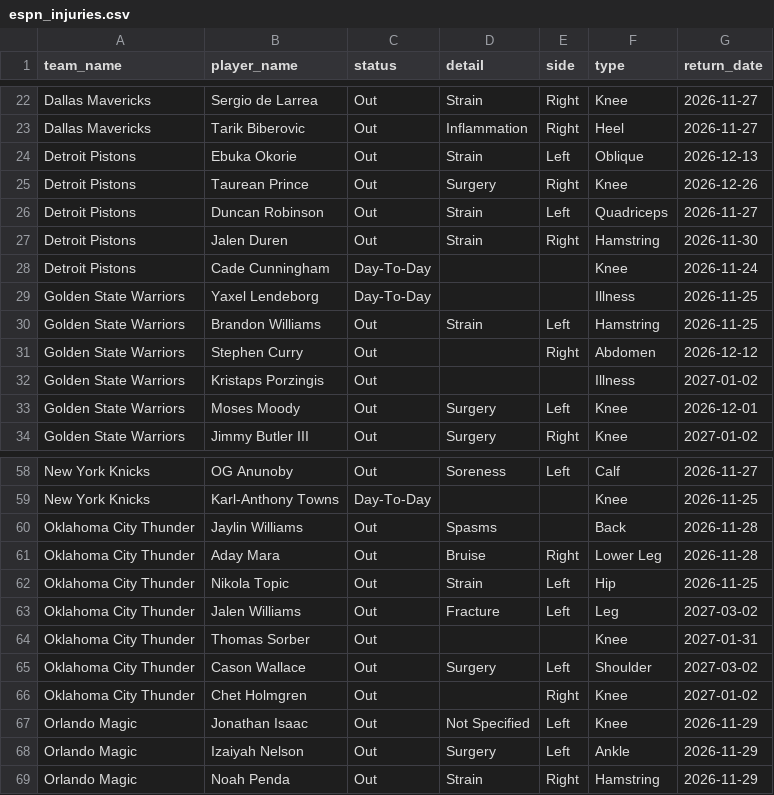
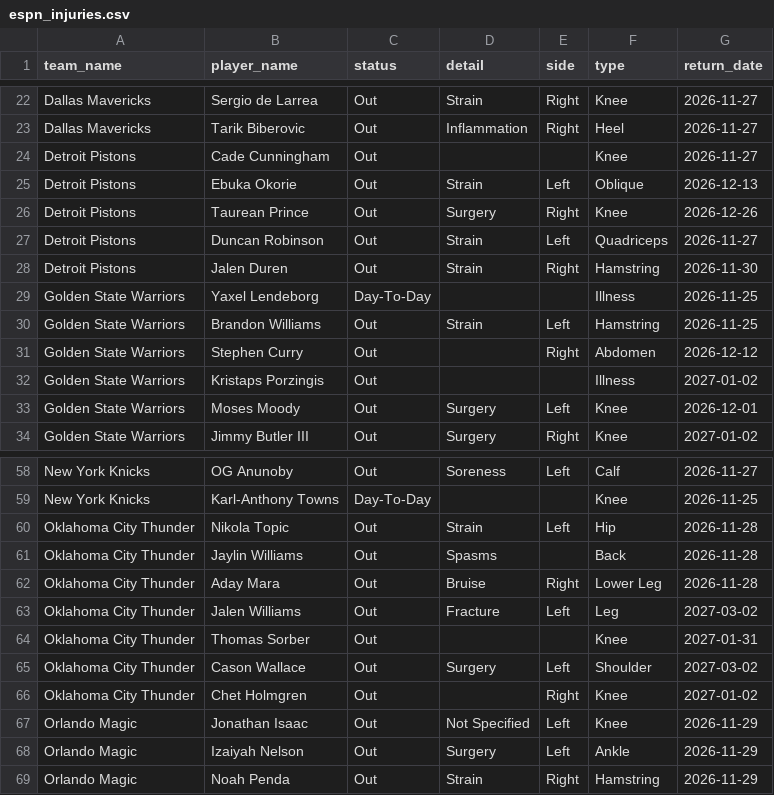
Before and after one commit to Thakky001/NBA, a CSV file: data/raw/espn_injuries.csv, drawn as a sheet; only a part is shown, gaps mark what is left out.

```diff
--- a/data/raw/espn_injuries.csv
+++ b/data/raw/espn_injuries.csv
@@ -23,2 +23,3 @@ Dallas Mavericks,Sergio de Larrea,Out,Strain,Right,Knee,2026-11-27
 Dallas Mavericks,Tarik Biberovic,Out,Inflammation,Right,Heel,2026-11-27
+Detroit Pistons,Cade Cunningham,Out,,,Knee,2026-11-27
 Detroit Pistons,Ebuka Okorie,Out,Strain,Left,Oblique,2026-12-13
@@ -27,3 +28,2 @@ Detroit Pistons,Duncan Robinson,Out,Strain,Left,Quadriceps,2026-11-27
 Detroit Pistons,Jalen Duren,Out,Strain,Right,Hamstring,2026-11-30
-Detroit Pistons,Cade Cunningham,Day-To-Day,,,Knee,2026-11-24
 Golden State Warriors,Yaxel Lendeborg,Day-To-Day,,,Illness,2026-11-25
@@ -59,5 +59,5 @@ New York Knicks,OG Anunoby,Out,Soreness,Left,Calf,2026-11-27
 New York Knicks,Karl-Anthony Towns,Day-To-Day,,,Knee,2026-11-25
+Oklahoma City Thunder,Nikola Topic,Out,Strain,Left,Hip,2026-11-28
 Oklahoma City Thunder,Jaylin Williams,Out,Spasms,,Back,2026-11-28
 Oklahoma City Thunder,Aday Mara,Out,Bruise,Right,Lower Leg,2026-11-28
-Oklahoma City Thunder,Nikola Topic,Out,Strain,Left,Hip,2026-11-25
 Oklahoma City Thunder,Jalen Williams,Out,Fracture,Left,Leg,2027-03-02
```
Also changed, not shown: data/raw/predictions_ledger.csv, 2 other files.
